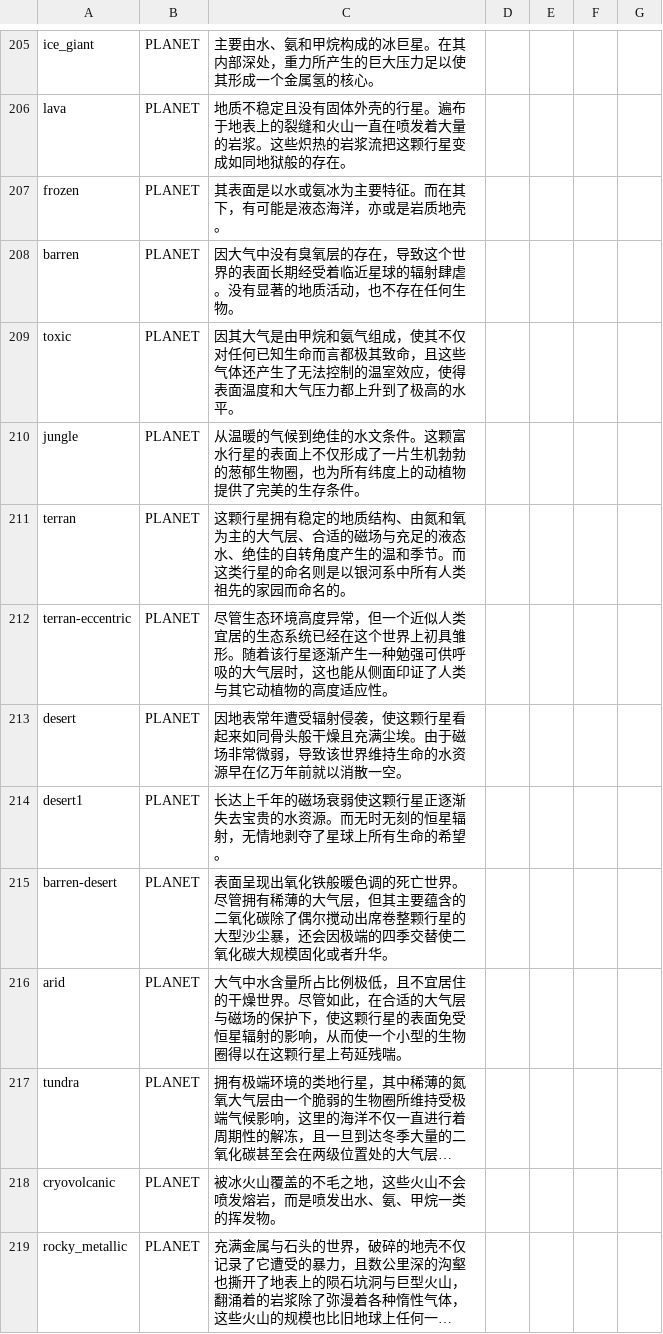
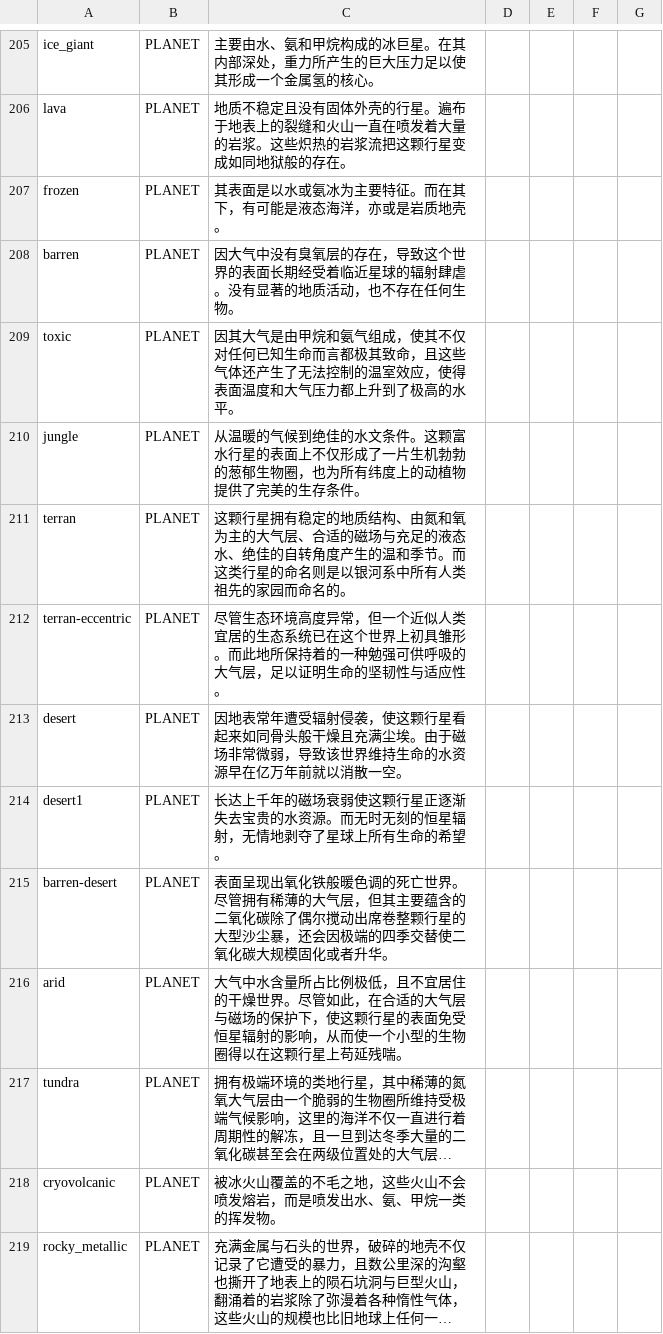
Before and after one commit to TruthOriginem/Starsector-0951-Localization, a CSV file: localization/data/strings/descriptions.csv, drawn as a sheet; only a part is shown, gaps mark what is left out; long unchanged cells end in ….

Commit message:
Add files via upload

```diff
--- a/localization/data/strings/descriptions.csv
+++ b/localization/data/strings/descriptions.csv
@@ -626,3 +626,3 @@ jungle,PLANET,从温暖的气候到绝佳的水文条件。这颗富水行星的
 terran,PLANET,这颗行星拥有稳定的地质结构、由氮和氧为主的大气层、合适的磁场与充足的液态水、绝佳的自转角度产生的温和季节。而这类行星的命名则是以银河系中所有人类祖先的家园而命名的。,,,,
-terran-eccentric,PLANET,尽管生态环境高度异常，但一个近似人类宜居的生态系统已经在这个世界上初具雏形。随着该行星逐渐产生一种勉强可供呼吸的大气层时，这也能从侧面印证了人类与其它动植物的高度适应性。,,,,
+terran-eccentric,PLANET,尽管生态环境高度异常，但一个近似人类宜居的生态系统已在这个世界上初具雏形。而此地所保持着的一种勉强可供呼吸的大气层，足以证明生命的坚韧性与适应性。,,,,
 desert,PLANET,因地表常年遭受辐射侵袭，使这颗行星看起来如同骨头般干燥且充满尘埃。由于磁场非常微弱，导致该世界维持生命的水资源早在亿万年前就以消散一空。,,,,
```
